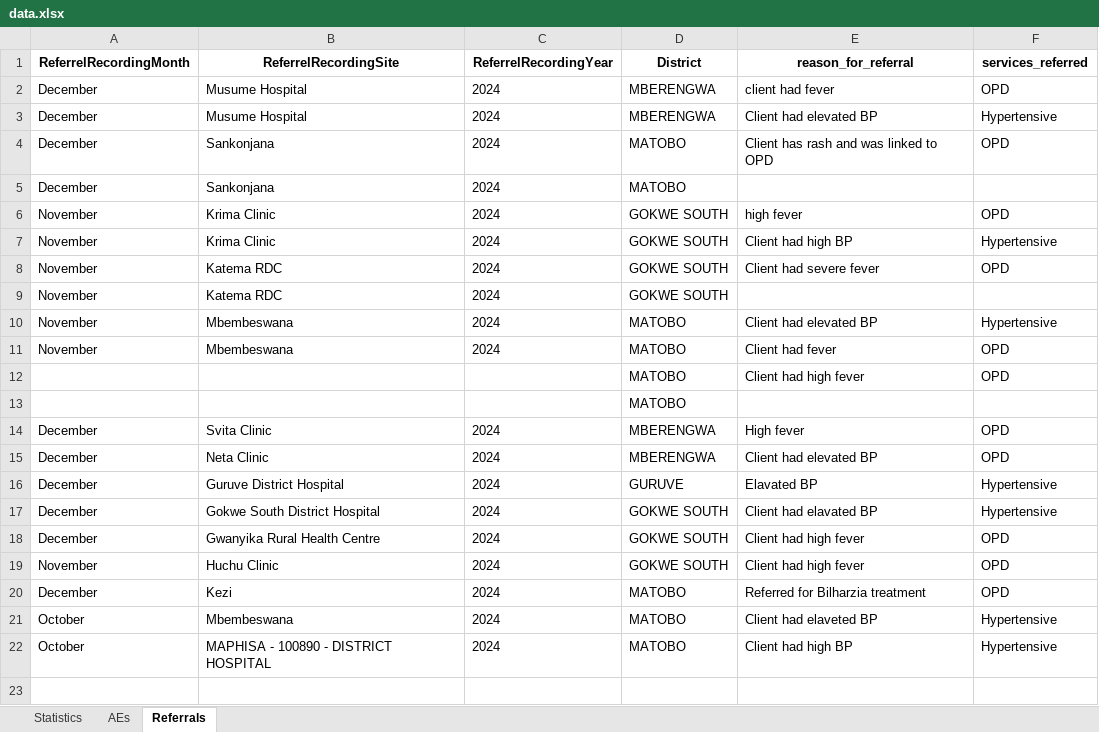
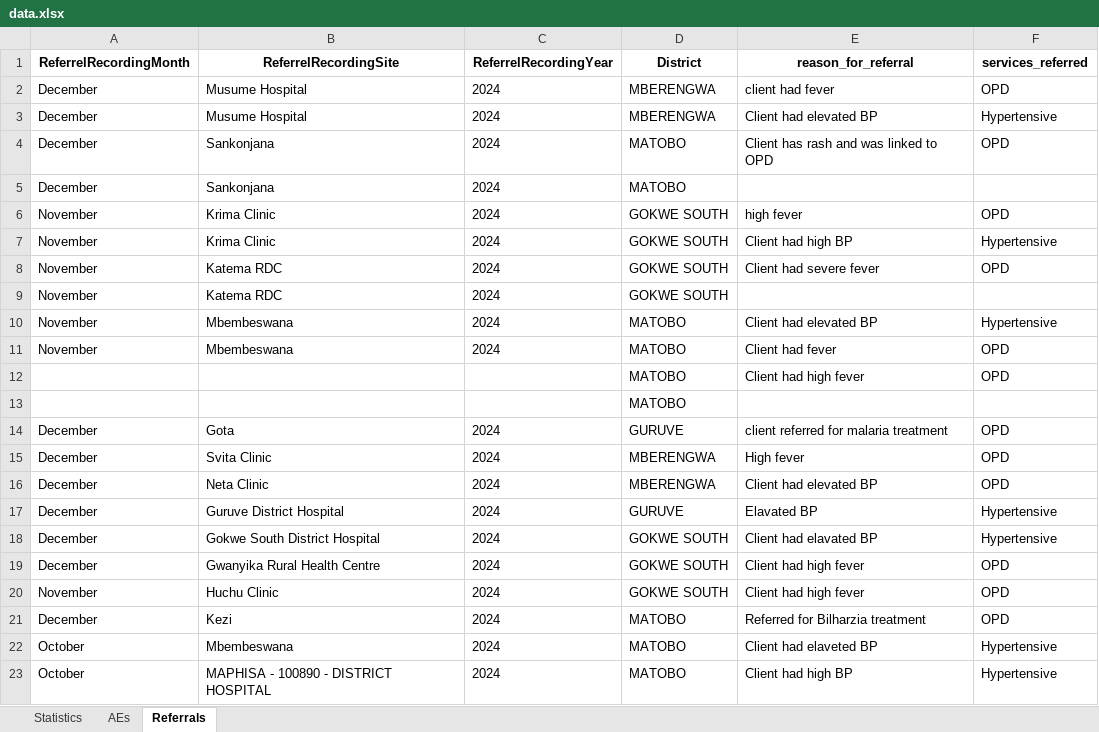
Before and after one commit to ashleymutenha/zazic-commcareManipulation, an Excel workbook: data.xlsx, sheet Referrals, drawn as a sheet; values as stored, in another font and other column widths than the file's, no borders; the diff names each change by its address in the sheet, - before the commit and + after, or states it on an @@ line.

```diff
--- a/data.xlsx (sheet Referrals)
+++ b/data.xlsx (sheet Referrals)
+row 14: December | Gota | 2024 | GURUVE | client referred for malaria treatment | OPD
```
Also changed, not shown: sheet Statistics, test.xlsx, 2 other files.
